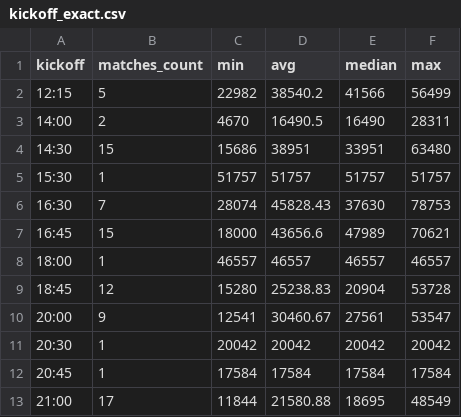
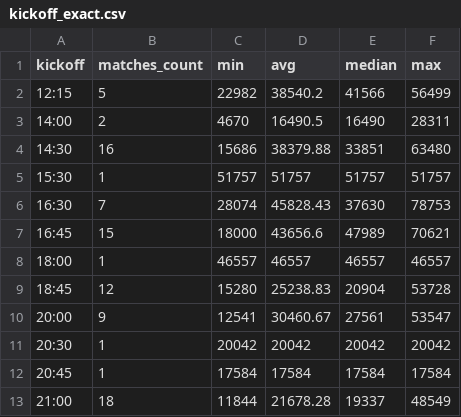
Before and after one commit to diedzes/ajax-radio-dashboard, a CSV file: dashboard/public/output/kickoff_exact.csv, drawn as a sheet.

```diff
--- a/dashboard/public/output/kickoff_exact.csv
+++ b/dashboard/public/output/kickoff_exact.csv
@@ -3,3 +3,3 @@ kickoff,matches_count,min,avg,median,max
 14:00,2,4670,16490.5,16490,28311
-14:30,15,15686,38951,33951,63480
+14:30,16,15686,38379.88,33851,63480
 15:30,1,51757,51757,51757,51757
@@ -12,2 +12,2 @@ kickoff,matches_count,min,avg,median,max
 20:45,1,17584,17584,17584,17584
-21:00,17,11844,21580.88,18695,48549
+21:00,18,11844,21678.28,19337,48549
```
Also changed, not shown: dashboard/public/output/commentators_full_credit.csv, dashboard/public/output/commentators_split_credit.csv, 17 other files.
